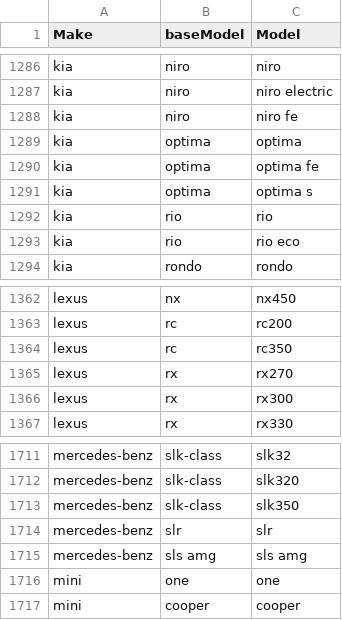
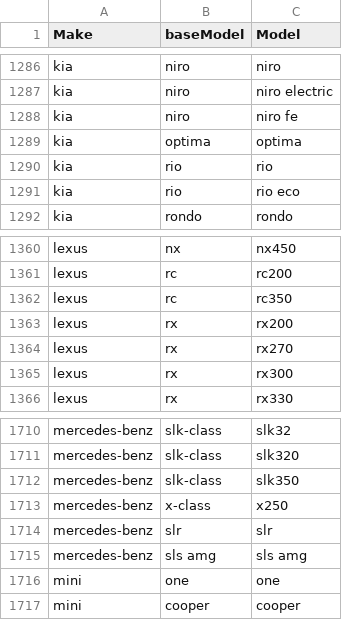
Before and after one commit to Jacob12138xieyuan/CS5228-car-price-prediction, a CSV file: make_model_mapping/make_model_less.csv, drawn as a sheet; only a part is shown, gaps mark what is left out; removed rows and columns are numbered as before the commit, all else as after; the diff names each change by its address in the sheet, - before the commit and + after, or states it on an @@ line.

Commit message:
added make_model mapping

```diff
--- a/make_model_mapping/make_model_less.csv
+++ b/make_model_mapping/make_model_less.csv
-row 1290: kia | optima | optima fe
-row 1291: kia | optima | optima s
+row 1363: lexus | rx | rx200
+row 1713: mercedes-benz | x-class | x250
```
